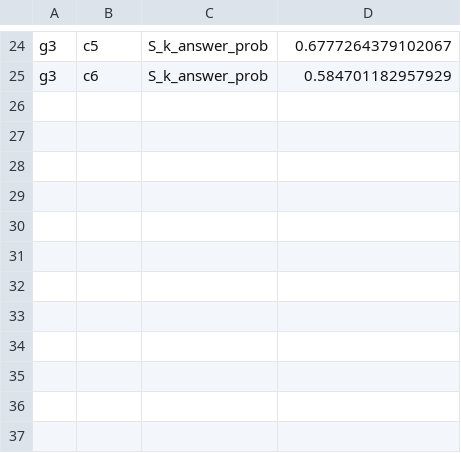
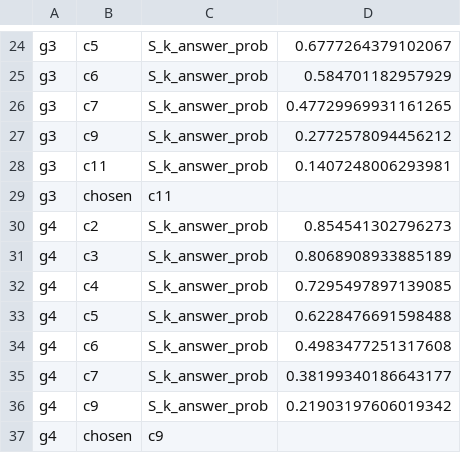
Before and after one commit to tinchen777/llm_unlearning, a TSV file: saves/analysis/spa/shadow_strength_1B_act_retain.tsv, drawn as a sheet; only a part is shown, gaps mark what is left out.

Commit message:
update saves

```diff
--- a/saves/analysis/spa/shadow_strength_1B_act_retain.tsv
+++ b/saves/analysis/spa/shadow_strength_1B_act_retain.tsv
@@ -25 +25,13 @@ g3	c5	S_k_answer_prob	0.6777264379102067
 g3	c6	S_k_answer_prob	0.584701182957929
+g3	c7	S_k_answer_prob	0.47729969931161265
+g3	c9	S_k_answer_prob	0.2772578094456212
+g3	c11	S_k_answer_prob	0.1407248006293981
+g3	chosen	c11
+g4	c2	S_k_answer_prob	0.854541302796273
+g4	c3	S_k_answer_prob	0.8068908933885189
+g4	c4	S_k_answer_prob	0.7295497897139085
+g4	c5	S_k_answer_prob	0.6228476691598488
+g4	c6	S_k_answer_prob	0.4983477251317608
+g4	c7	S_k_answer_prob	0.38199340186643177
+g4	c9	S_k_answer_prob	0.21903197606019342
+g4	chosen	c9
```
Also changed, not shown: 57 other files.
